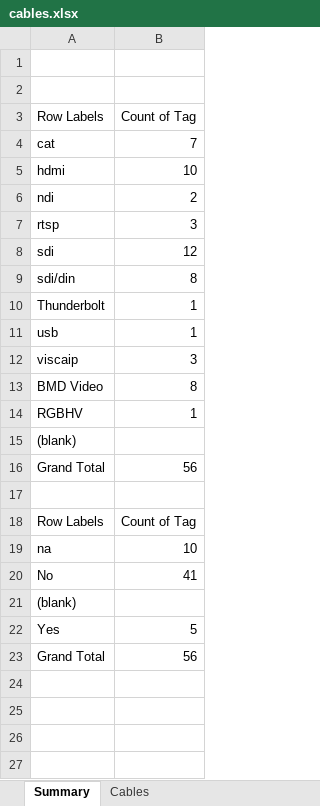
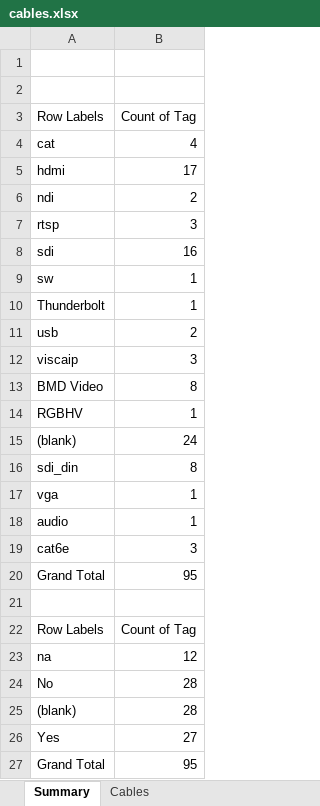
Before and after one commit to avmaint/uactechdoc, an Excel workbook: data/cables.xlsx, sheet Summary, drawn as a sheet; values as stored, in another font and other column widths than the file's, no borders; removed rows and columns are numbered as before the commit, all else as after; the diff names each change by its address in the sheet, - before the commit and + after, or states it on an @@ line.

```diff
--- a/data/cables.xlsx (sheet Summary)
+++ b/data/cables.xlsx (sheet Summary)
-B4: 7
+B4: 4
-B5: 10
+B5: 17
-B8: 12
+B8: 16
-row 9: sdi/din | 8
+row 9: sw | 1
-B11: 1
+B11: 2
-B15: (empty)
+B15: 24
+row 16: sdi_din | 8
+row 17: vga | 1
+row 18: audio | 1
+row 19: cat6e | 3
-B20: 56
+B20: 95
-B23: 10
+B23: 12
-B24: 41
+B24: 28
-B25: (empty)
+B25: 28
-B26: 5
+B26: 27
-B27: 56
+B27: 95
```
Also changed, not shown: sheet Cables.
